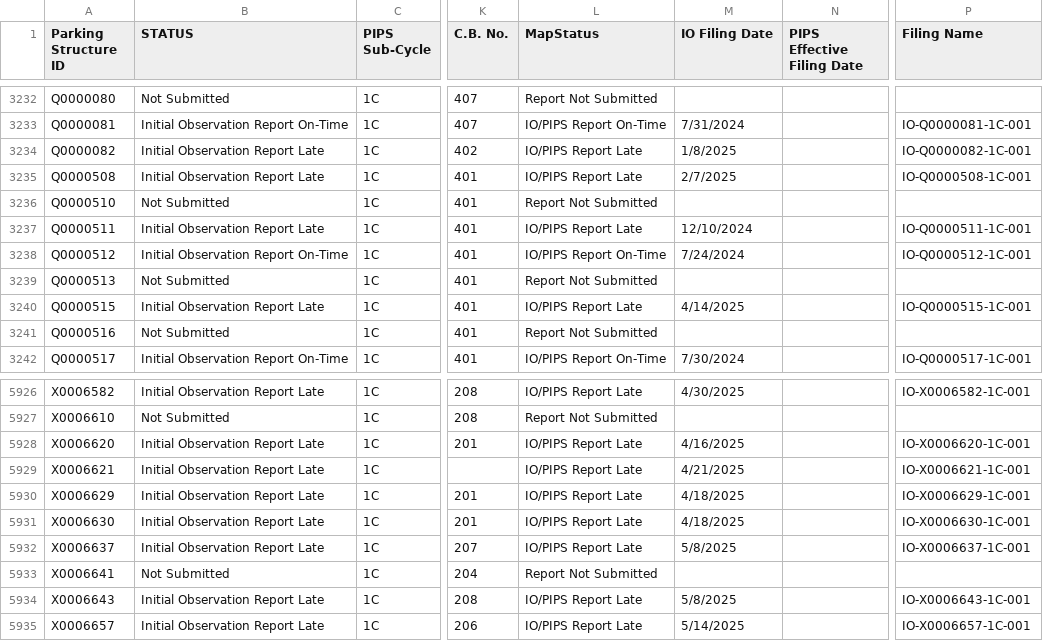
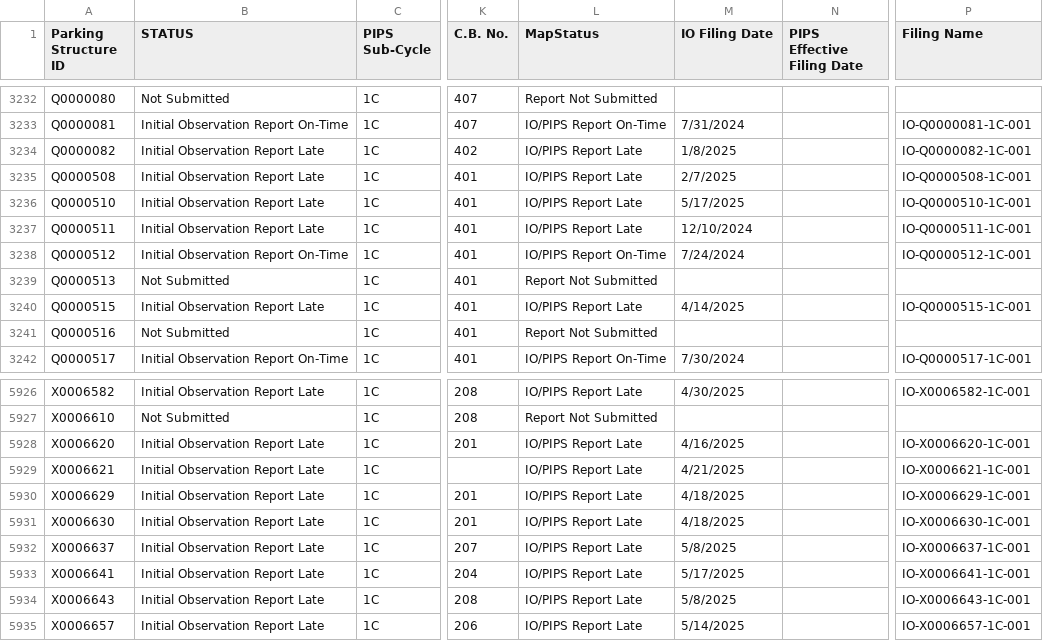
Before and after one commit to NYCDOB/ParkingStructures_InitialObservationReports, a CSV file: data/IO_Status.csv, drawn as a sheet; only a part is shown, gaps mark what is left out; the diff names each change by its address in the sheet, - before the commit and + after, or states it on an @@ line.

Commit message:
update from script Mon 05/19/2025  6:51:41.08, 5934 rows

```diff
--- a/data/IO_Status.csv
+++ b/data/IO_Status.csv
-B3236 (STATUS): Not Submitted
+B3236 (STATUS): Initial Observation Report Late
-L3236 (MapStatus): Report Not Submitted
+L3236 (MapStatus): IO/PIPS Report Late
-M3236 (IO Filing Date): (empty)
+M3236 (IO Filing Date): 5/17/2025
-P3236 (Filing Name): (empty)
+P3236 (Filing Name): IO-Q0000510-1C-001
-B5933 (STATUS): Not Submitted
+B5933 (STATUS): Initial Observation Report Late
-L5933 (MapStatus): Report Not Submitted
+L5933 (MapStatus): IO/PIPS Report Late
-M5933 (IO Filing Date): (empty)
+M5933 (IO Filing Date): 5/17/2025
-P5933 (Filing Name): (empty)
+P5933 (Filing Name): IO-X0006641-1C-001
```
